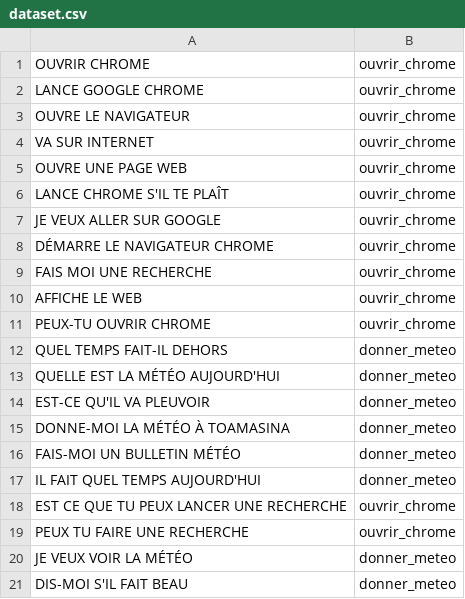
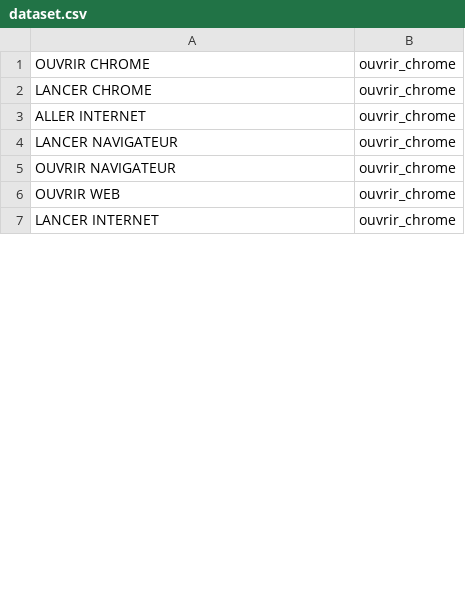
Before and after one commit to Mandatiana/Jarvis_AssistantIA, a CSV file: backend/nlu_feature/dataset.csv, drawn as a sheet; only a part is shown; the diff covers the shown part only.

Commit message:
Optimisation du dataset, test de ouvrir chrome

```diff
--- a/backend/nlu_feature/dataset.csv
+++ b/backend/nlu_feature/dataset.csv
@@ -1,21 +1,7 @@
 OUVRIR CHROME, ouvrir_chrome
-LANCE GOOGLE CHROME, ouvrir_chrome
-OUVRE LE NAVIGATEUR, ouvrir_chrome
-VA SUR INTERNET, ouvrir_chrome
-OUVRE UNE PAGE WEB, ouvrir_chrome
-LANCE CHROME S'IL TE PLAÎT, ouvrir_chrome
-JE VEUX ALLER SUR GOOGLE, ouvrir_chrome
-DÉMARRE LE NAVIGATEUR CHROME, ouvrir_chrome
-FAIS MOI UNE RECHERCHE, ouvrir_chrome
-AFFICHE LE WEB, ouvrir_chrome
-PEUX-TU OUVRIR CHROME, ouvrir_chrome
-QUEL TEMPS FAIT-IL DEHORS, donner_meteo
-QUELLE EST LA MÉTÉO AUJOURD'HUI, donner_meteo
-EST-CE QU'IL VA PLEUVOIR, donner_meteo
-DONNE-MOI LA MÉTÉO À TOAMASINA, donner_meteo
-FAIS-MOI UN BULLETIN MÉTÉO, donner_meteo
-IL FAIT QUEL TEMPS AUJOURD'HUI, donner_meteo
-EST CE QUE TU PEUX LANCER UNE RECHERCHE, ouvrir_chrome
-PEUX TU FAIRE UNE RECHERCHE, ouvrir_chrome
-JE VEUX VOIR LA MÉTÉO, donner_meteo
-DIS-MOI S'IL FAIT BEAU, donner_meteo
+LANCER CHROME, ouvrir_chrome
+ALLER INTERNET, ouvrir_chrome
+LANCER NAVIGATEUR, ouvrir_chrome
+OUVRIR NAVIGATEUR, ouvrir_chrome
+OUVRIR WEB, ouvrir_chrome
+LANCER INTERNET, ouvrir_chrome
```
Also changed, not shown: 56 removed rows and 1 edited cell elsewhere in this file, 3 other files.
